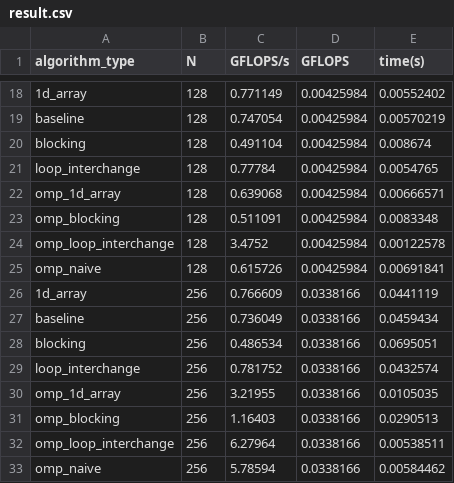
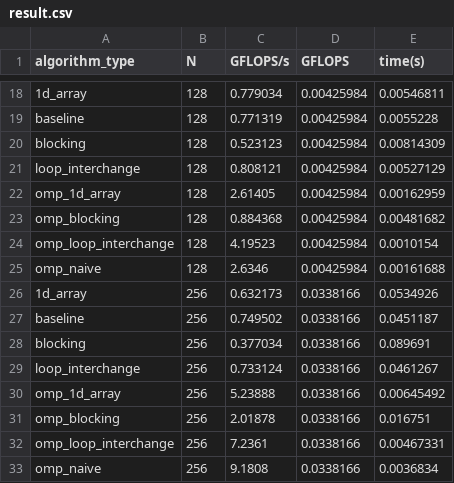
Before and after one commit to wianger/mm_openmp, a CSV file: result/result.csv, drawn as a sheet; only a part is shown, gaps mark what is left out; the diff covers the shown part only; the diff names each change by its address in the sheet, - before the commit and + after, or states it on an @@ line.

```diff
--- a/result/result.csv
+++ b/result/result.csv
-C18 (GFLOPS/s): 0.771149
+C18 (GFLOPS/s): 0.779034
-E18 (time(s)): 0.00552402
+E18 (time(s)): 0.00546811
-C19 (GFLOPS/s): 0.747054
+C19 (GFLOPS/s): 0.771319
-E19 (time(s)): 0.00570219
+E19 (time(s)): 0.0055228
-C20 (GFLOPS/s): 0.491104
+C20 (GFLOPS/s): 0.523123
-E20 (time(s)): 0.008674
+E20 (time(s)): 0.00814309
-C21 (GFLOPS/s): 0.77784
+C21 (GFLOPS/s): 0.808121
-E21 (time(s)): 0.0054765
+E21 (time(s)): 0.00527129
-C22 (GFLOPS/s): 0.639068
+C22 (GFLOPS/s): 2.61405
-E22 (time(s)): 0.00666571
+E22 (time(s)): 0.00162959
-C23 (GFLOPS/s): 0.511091
+C23 (GFLOPS/s): 0.884368
-E23 (time(s)): 0.0083348
+E23 (time(s)): 0.00481682
-C24 (GFLOPS/s): 3.4752
+C24 (GFLOPS/s): 4.19523
-E24 (time(s)): 0.00122578
+E24 (time(s)): 0.0010154
-C25 (GFLOPS/s): 0.615726
+C25 (GFLOPS/s): 2.6346
-E25 (time(s)): 0.00691841
+E25 (time(s)): 0.00161688
-C26 (GFLOPS/s): 0.766609
+C26 (GFLOPS/s): 0.632173
-E26 (time(s)): 0.0441119
+E26 (time(s)): 0.0534926
-C27 (GFLOPS/s): 0.736049
+C27 (GFLOPS/s): 0.749502
-E27 (time(s)): 0.0459434
+E27 (time(s)): 0.0451187
-C28 (GFLOPS/s): 0.486534
+C28 (GFLOPS/s): 0.377034
-E28 (time(s)): 0.0695051
+E28 (time(s)): 0.089691
-C29 (GFLOPS/s): 0.781752
+C29 (GFLOPS/s): 0.733124
-E29 (time(s)): 0.0432574
+E29 (time(s)): 0.0461267
-C30 (GFLOPS/s): 3.21955
+C30 (GFLOPS/s): 5.23888
-E30 (time(s)): 0.0105035
+E30 (time(s)): 0.00645492
-C31 (GFLOPS/s): 1.16403
+C31 (GFLOPS/s): 2.01878
-E31 (time(s)): 0.0290513
+E31 (time(s)): 0.016751
-C32 (GFLOPS/s): 6.27964
+C32 (GFLOPS/s): 7.2361
-E32 (time(s)): 0.00538511
+E32 (time(s)): 0.00467331
-C33 (GFLOPS/s): 5.78594
+C33 (GFLOPS/s): 9.1808
-E33 (time(s)): 0.00584462
+E33 (time(s)): 0.0036834
```
Also changed, not shown: 96 edited cells elsewhere in this file, 14 other files.
